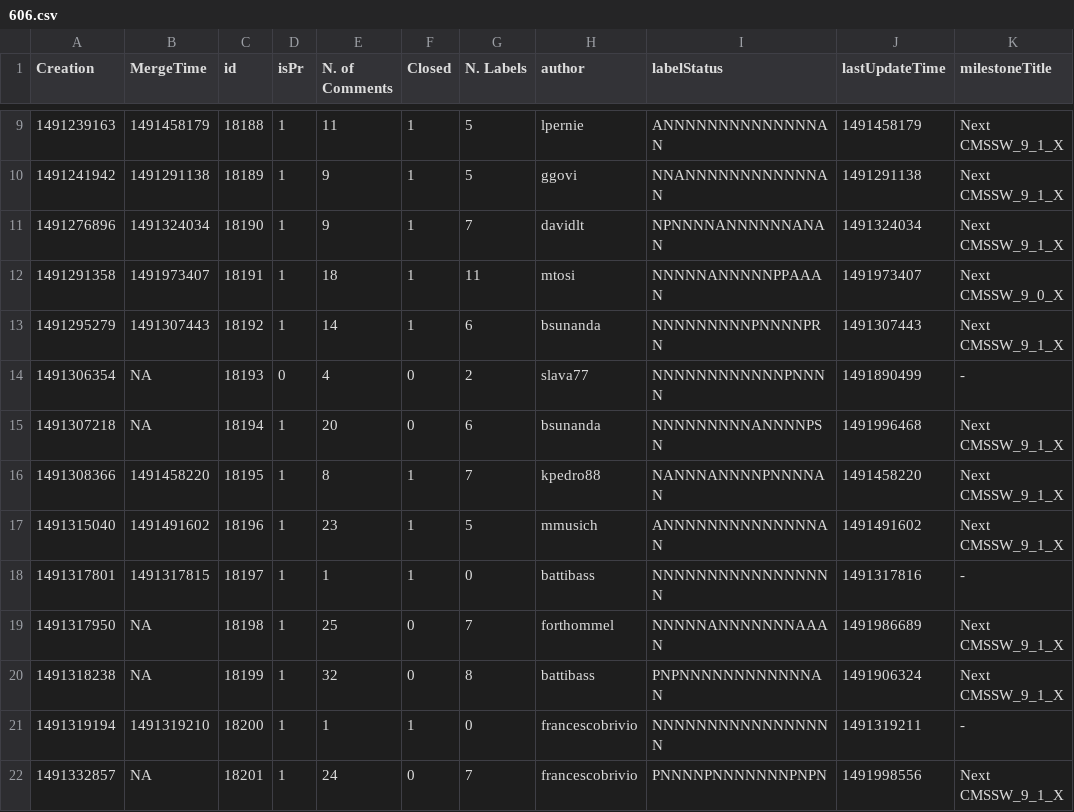
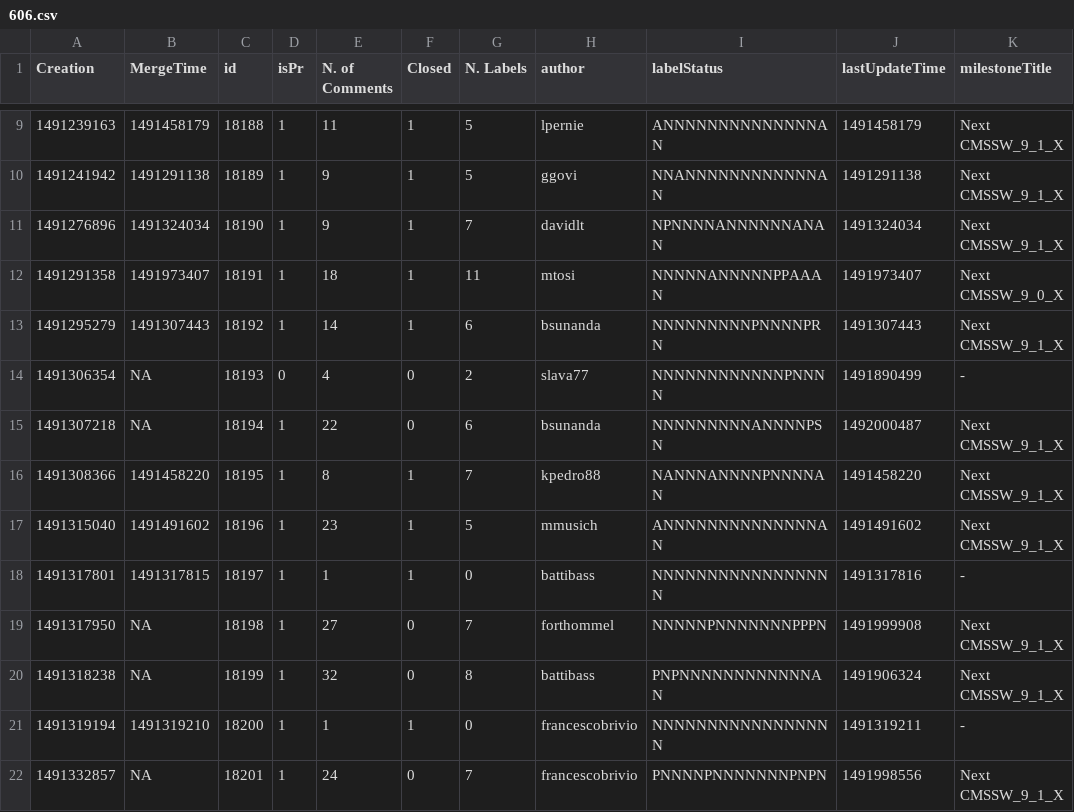
Before and after one commit to kpedro88/cms-sw.github.io, a CSV file: data/stats/prs/606.csv, drawn as a sheet; only a part is shown, gaps mark what is left out.

```diff
--- a/data/stats/prs/606.csv
+++ b/data/stats/prs/606.csv
@@ -14,3 +14,3 @@ Creation,MergeTime,id,isPr,N. of Comments,Closed,N. Labels,author, labelStatus,
 1491306354,NA,18193,0,4,0,2,slava77,NNNNNNNNNNNNPNNNN,1491890499,-
-1491307218,NA,18194,1,20,0,6,bsunanda,NNNNNNNNNANNNNPSN,1491996468,Next CMSSW_9_1_X
+1491307218,NA,18194,1,22,0,6,bsunanda,NNNNNNNNNANNNNPSN,1492000487,Next CMSSW_9_1_X
 1491308366,1491458220,18195,1,8,1,7,kpedro88,NANNNANNNNPNNNNAN,1491458220,Next CMSSW_9_1_X
@@ -18,3 +18,3 @@ Creation,MergeTime,id,isPr,N. of Comments,Closed,N. Labels,author, labelStatus,
 1491317801,1491317815,18197,1,1,1,0,battibass,NNNNNNNNNNNNNNNNN,1491317816,-
-1491317950,NA,18198,1,25,0,7,forthommel,NNNNNANNNNNNNAAAN,1491986689,Next CMSSW_9_1_X
+1491317950,NA,18198,1,27,0,7,forthommel,NNNNNPNNNNNNNPPPN,1491999908,Next CMSSW_9_1_X
 1491318238,NA,18199,1,32,0,8,battibass,PNPNNNNNNNNNNNNAN,1491906324,Next CMSSW_9_1_X
```
Also changed, not shown: data/inputs/slc7_amd64_gcc530/CMSSW_9_0_X/2017-04-12-1100.csv, data/inputs/slc7_amd64_gcc630/CMSSW_9_0_X/2017-04-12-1100.csv, 16 other files.
